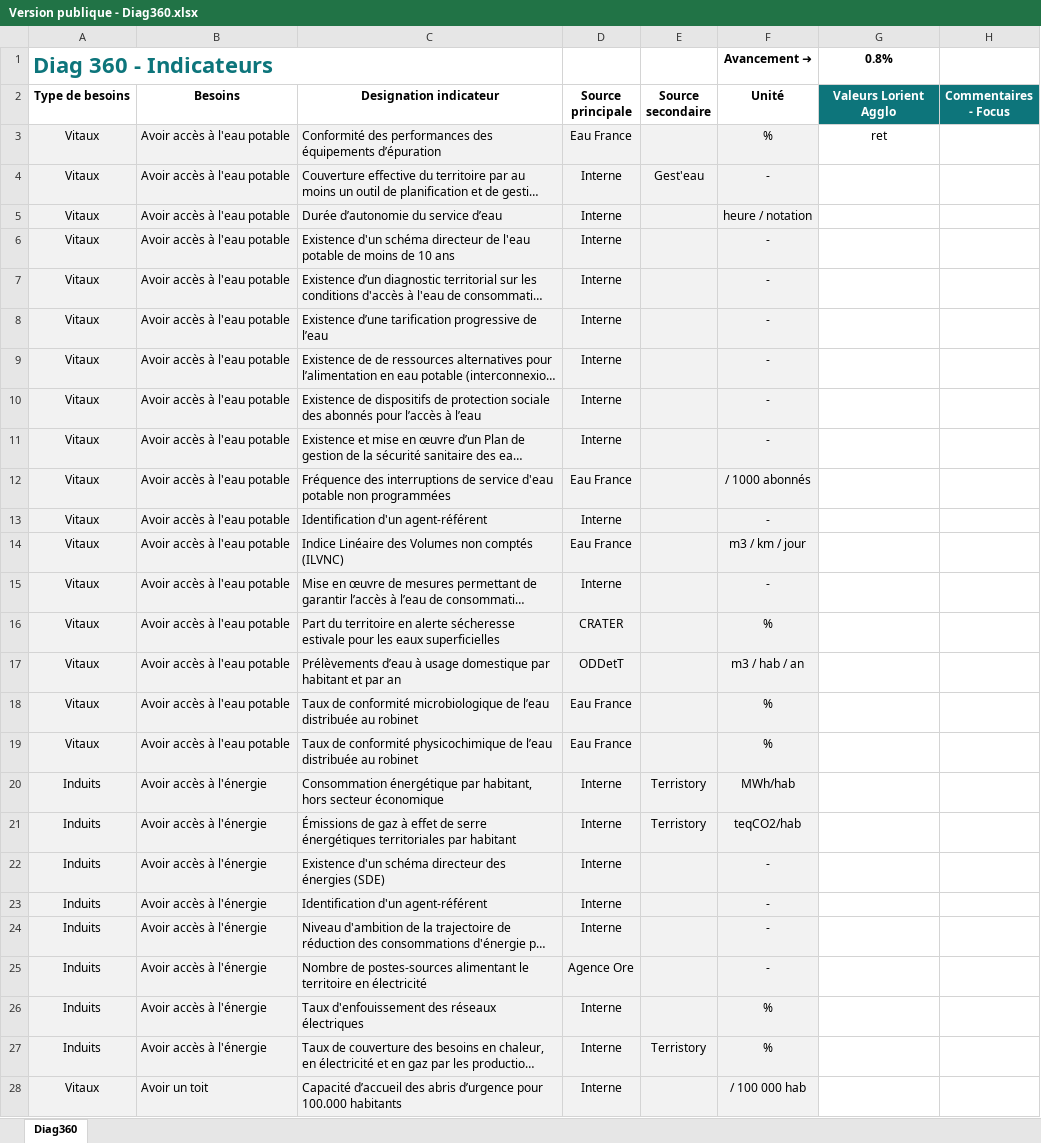
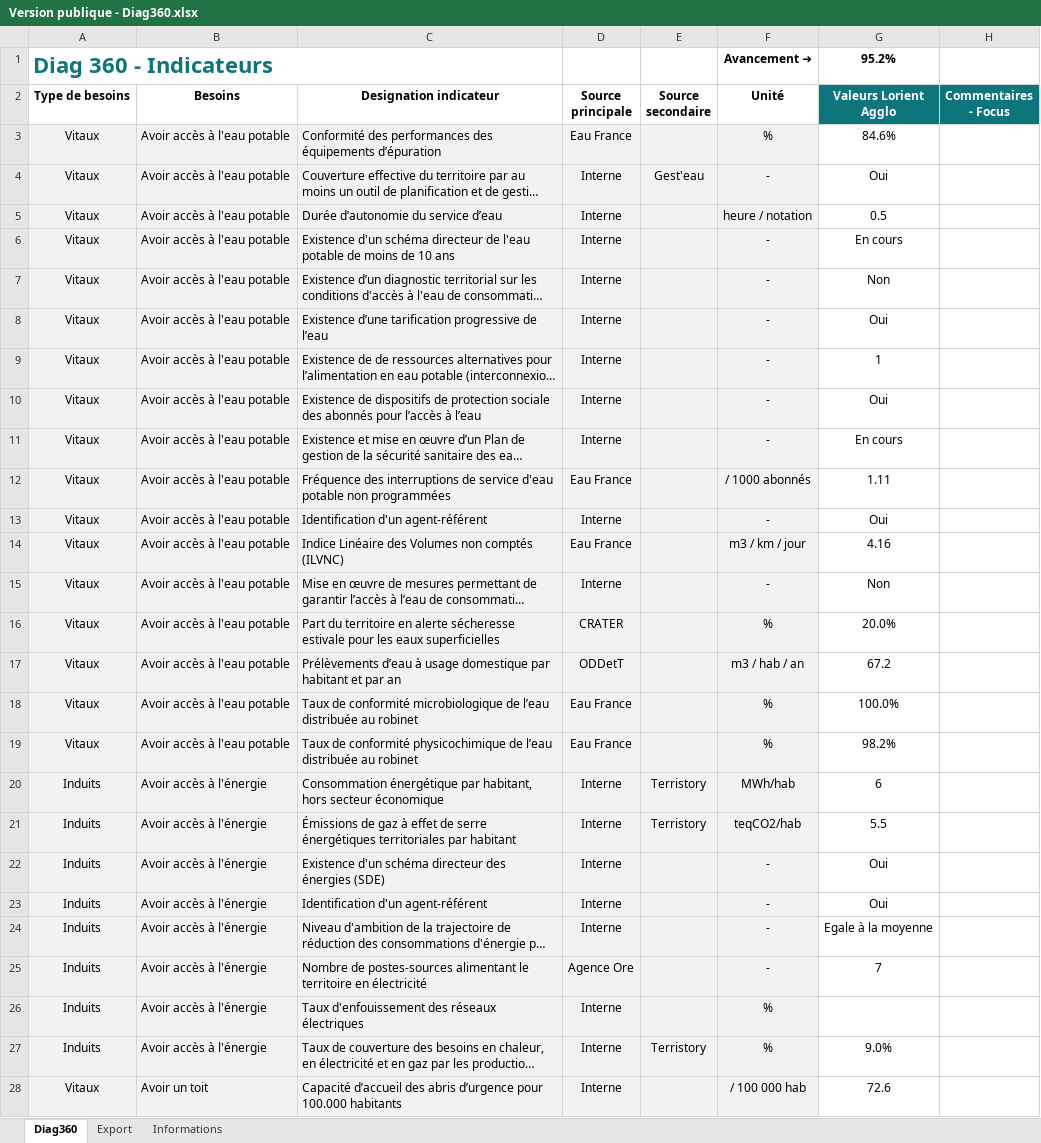
Before and after one commit to Konsilion/diag360-app, an Excel workbook: Version publique - Diag360.xlsx, sheet Diag360, drawn as a sheet; only a part is shown; long unchanged cells end in …; values as stored, in another font and other column widths than the file's, no borders; conditional formats not drawn; the diff covers the shown part only; the diff names each change by its address in the sheet, - before the commit and + after, or states it on an @@ line.

```diff
--- a/Version publique - Diag360.xlsx (sheet Diag360)
+++ b/Version publique - Diag360.xlsx (sheet Diag360)
@@ sheet tab unhidden: Export @@
@@ sheet tab unhidden: Informations @@
-G1 (Valeurs Lorient Agglo): 0.8%
+G1 (Valeurs Lorient Agglo): 95.2%
-G3 (Valeurs Lorient Agglo): ret
+G3 (Valeurs Lorient Agglo): 84.6%
-G4 (Valeurs Lorient Agglo): (empty)
+G4 (Valeurs Lorient Agglo): Oui
-G5 (Valeurs Lorient Agglo): (empty)
+G5 (Valeurs Lorient Agglo): 0.5
-G6 (Valeurs Lorient Agglo): (empty)
+G6 (Valeurs Lorient Agglo): En cours
-G7 (Valeurs Lorient Agglo): (empty)
+G7 (Valeurs Lorient Agglo): Non
-G8 (Valeurs Lorient Agglo): (empty)
+G8 (Valeurs Lorient Agglo): Oui
-G9 (Valeurs Lorient Agglo): (empty)
+G9 (Valeurs Lorient Agglo): 1
-G10 (Valeurs Lorient Agglo): (empty)
+G10 (Valeurs Lorient Agglo): Oui
-G11 (Valeurs Lorient Agglo): (empty)
+G11 (Valeurs Lorient Agglo): En cours
-G12 (Valeurs Lorient Agglo): (empty)
+G12 (Valeurs Lorient Agglo): 1.11
-G13 (Valeurs Lorient Agglo): (empty)
+G13 (Valeurs Lorient Agglo): Oui
-G14 (Valeurs Lorient Agglo): (empty)
+G14 (Valeurs Lorient Agglo): 4.16
-G15 (Valeurs Lorient Agglo): (empty)
+G15 (Valeurs Lorient Agglo): Non
-G16 (Valeurs Lorient Agglo): (empty)
+G16 (Valeurs Lorient Agglo): 20.0%
-G17 (Valeurs Lorient Agglo): (empty)
+G17 (Valeurs Lorient Agglo): 67.2
-G18 (Valeurs Lorient Agglo): (empty)
+G18 (Valeurs Lorient Agglo): 100.0%
-G19 (Valeurs Lorient Agglo): (empty)
+G19 (Valeurs Lorient Agglo): 98.2%
-G20 (Valeurs Lorient Agglo): (empty)
+G20 (Valeurs Lorient Agglo): 6
-G21 (Valeurs Lorient Agglo): (empty)
+G21 (Valeurs Lorient Agglo): 5.5
-G22:G23 (Valeurs Lorient Agglo): (empty)
+G22:G23 (Valeurs Lorient Agglo): Oui
-G24 (Valeurs Lorient Agglo): (empty)
+G24 (Valeurs Lorient Agglo): Egale à la moyenne
-G25 (Valeurs Lorient Agglo): (empty)
+G25 (Valeurs Lorient Agglo): 7
-G27 (Valeurs Lorient Agglo): (empty)
+G27 (Valeurs Lorient Agglo): 9.0%
-G28 (Valeurs Lorient Agglo): (empty)
+G28 (Valeurs Lorient Agglo): 72.6
```
Also changed, not shown: 94 edited cells elsewhere in this sheet, hidden cells, 1 other file.
